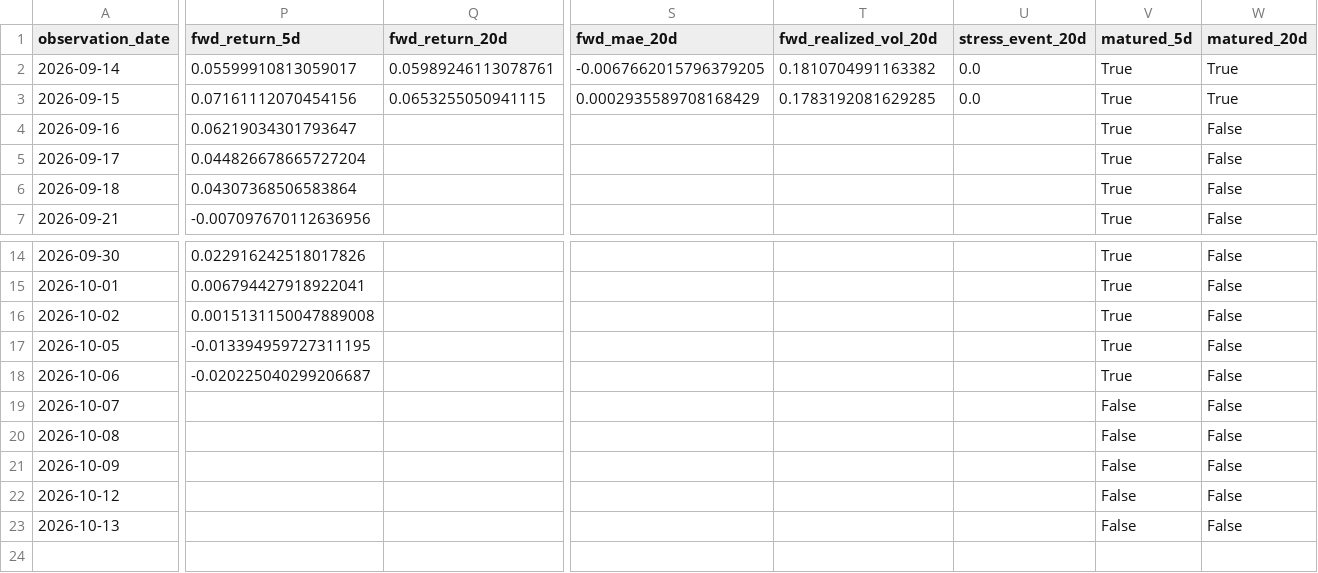
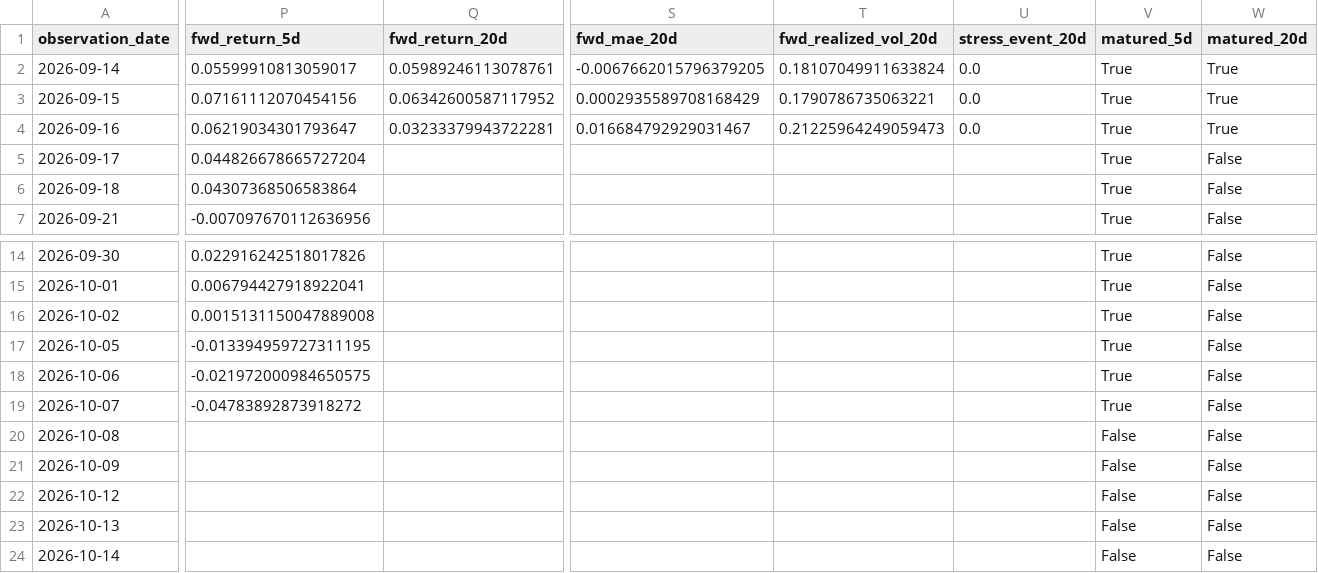
Before and after one commit to bolzp85-gif/regime_backtest, a CSV file: shadow_logs/nasdaq100_shadow_log.csv, drawn as a sheet; only a part is shown, gaps mark what is left out; rows hold the shown columns only; the diff names each change by its address in the sheet, - before the commit and + after, or states it on an @@ line.

```diff
--- a/shadow_logs/nasdaq100_shadow_log.csv
+++ b/shadow_logs/nasdaq100_shadow_log.csv
-T2 (fwd_realized_vol_20d): 0.1810704991163382
+T2 (fwd_realized_vol_20d): 0.18107049911633824
-Q3 (fwd_return_20d): 0.0653255050941115
+Q3 (fwd_return_20d): 0.06342600587117952
-T3 (fwd_realized_vol_20d): 0.1783192081629285
+T3 (fwd_realized_vol_20d): 0.1790786735063221
-Q4 (fwd_return_20d): (empty)
+Q4 (fwd_return_20d): 0.03233379943722281
-S4 (fwd_mae_20d): (empty)
+S4 (fwd_mae_20d): 0.016684792929031467
-T4 (fwd_realized_vol_20d): (empty)
+T4 (fwd_realized_vol_20d): 0.21225964249059473
-U4 (stress_event_20d): (empty)
+U4 (stress_event_20d): 0.0
-W4 (matured_20d): False
+W4 (matured_20d): True
-P18 (fwd_return_5d): -0.020225040299206687
+P18 (fwd_return_5d): -0.021972000984650575
-P19 (fwd_return_5d): (empty)
+P19 (fwd_return_5d): -0.04783892873918272
-V19 (matured_5d): False
+V19 (matured_5d): True
+row 24: 2026-10-14 |  |  |  |  |  | False | False
```
Also changed, not shown: shadow_logs/nasdaq100_shadow_evaluation_history.csv, shadow_logs/nasdaq100_shadow_evaluation_summary.csv, 2 other files.
